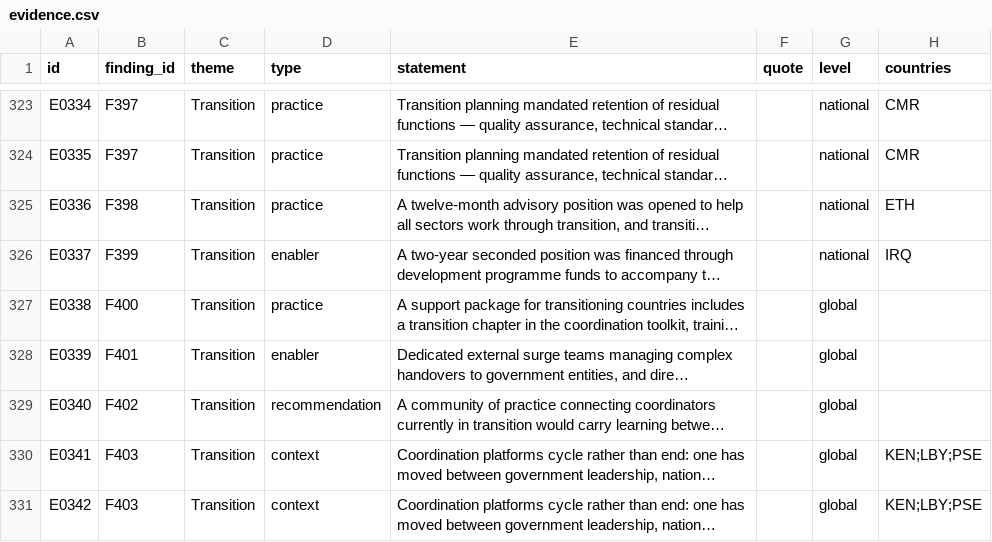
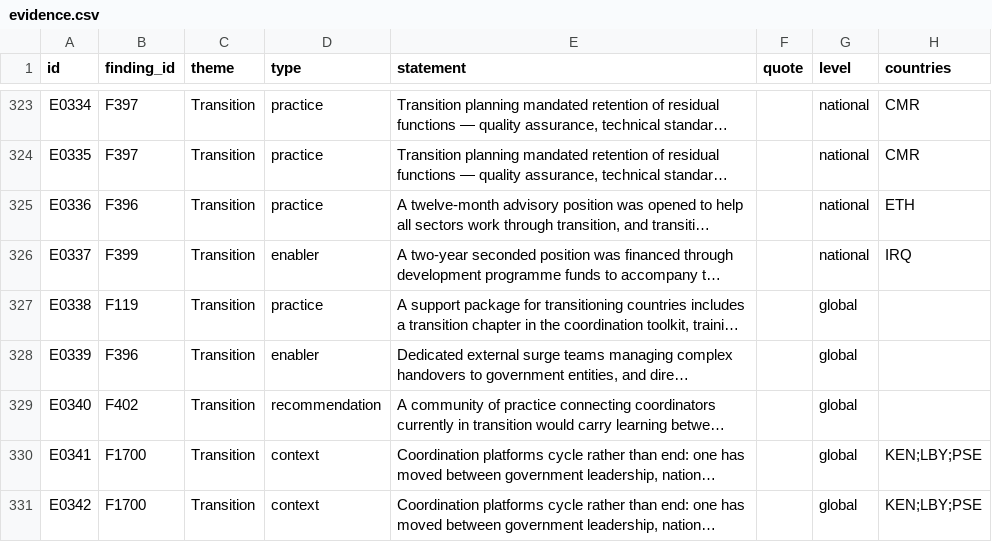
Before and after one commit to workmichelecitton/gwc-abc-transition-evidence, a CSV file: data/evidence.csv, drawn as a sheet; only a part is shown, gaps mark what is left out; long unchanged cells end in …; the diff covers the shown part only; the diff names each change by its address in the sheet, - before the commit and + after, or states it on an @@ line.

Commit message:
Consolidate capacity findings; add curated finding statements
The finding layer had drifted to record level: 483 findings over 635 records,
82% holding one record, only two lexical near-duplicates in the whole base.
Nothing was duplicated — each country's instance of a shared issue had become
its own finding, so the strength metric understated the evidence.

- data/findings.csv: curated statement per finding, overriding the previous
  fallback of showing the longest record statement. Record statements are
  untouched, so every merge is two reversible edits.
- capacity: 122 findings -> 41. Base 483 -> 402.
- Fix strength rule: two streams now require two independent sources. The 2026
  consultation carries both 'workshop' and 'sdr' records inside one
  source_group, so five findings were rated high on a single event.
- build.py: warn on granularity (>50% single-record findings), on multi-country
  findings with no curated statement, and on findings rated medium via the
  consultation plus the same country's own check-in.
- scripts/check.mjs: committed, with a fetch polyfill so both http and file://
  paths are exercised.
- prompts/04: consolidation pass documented as periodic, not per-batch.

```diff
--- a/data/evidence.csv
+++ b/data/evidence.csv
-B325 (finding_id): F398
+B325 (finding_id): F396
-B327 (finding_id): F400
+B327 (finding_id): F119
-B328 (finding_id): F401
+B328 (finding_id): F396
-B330:B331 (finding_id): F403
+B330:B331 (finding_id): F1700
```
Also changed, not shown: 81 edited cells elsewhere in this file, data/highlights.csv, 7 other files.
